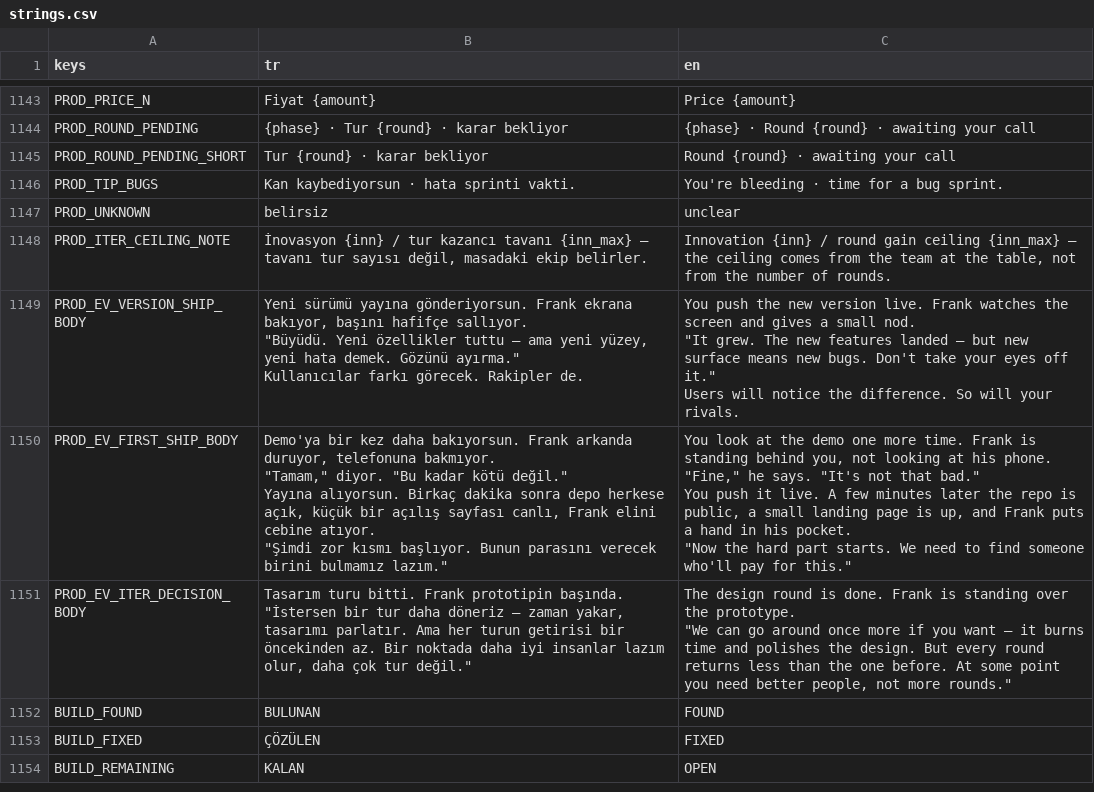
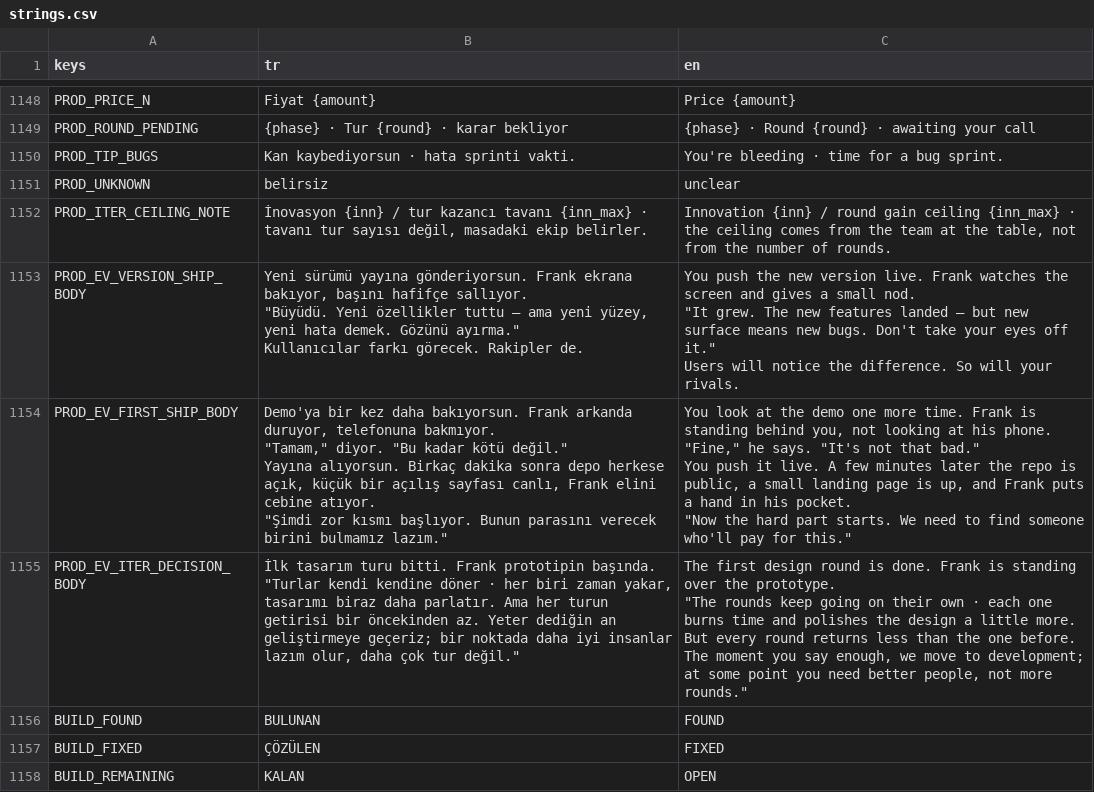
Before and after one commit to erdem1v/projectunicorn, a CSV file: project-unicorn/localization/strings.csv, drawn as a sheet; only a part is shown, gaps mark what is left out; the diff covers the shown part only.

```diff
--- a/project-unicorn/localization/strings.csv
+++ b/project-unicorn/localization/strings.csv
@@ -1190,6 +1195,5 @@ PROD_PRICE_N,Fiyat {amount},Price {amount}
 PROD_ROUND_PENDING,{phase} · Tur {round} · karar bekliyor,{phase} · Round {round} · awaiting your call
-PROD_ROUND_PENDING_SHORT,Tur {round} · karar bekliyor,Round {round} · awaiting your call
 PROD_TIP_BUGS,Kan kaybediyorsun · hata sprinti vakti.,You're bleeding · time for a bug sprint.
 PROD_UNKNOWN,belirsiz,unclear
-PROD_ITER_CEILING_NOTE,"İnovasyon {inn} / tur kazancı tavanı {inn_max} — tavanı tur sayısı değil, masadaki ekip belirler.","Innovation {inn} / round gain ceiling {inn_max} — the ceiling comes from the team at the table, not from the number of rounds."
+PROD_ITER_CEILING_NOTE,"İnovasyon {inn} / tur kazancı tavanı {inn_max} · tavanı tur sayısı değil, masadaki ekip belirler.","Innovation {inn} / round gain ceiling {inn_max} · the ceiling comes from the team at the table, not from the number of rounds."
 PROD_EV_VERSION_SHIP_BODY,"Yeni sürümü yayına gönderiyorsun. Frank ekrana bakıyor, başını hafifçe sallıyor.
@@ -1216,7 +1220,7 @@ You push it live. A few minutes later the repo is public, a small landing page i
 ""Now the hard part starts. We need to find someone who'll pay for this."""
-PROD_EV_ITER_DECISION_BODY,"Tasarım turu bitti. Frank prototipin başında.
-
-""İstersen bir tur daha döneriz — zaman yakar, tasarımı parlatır. Ama her turun getirisi bir öncekinden az. Bir noktada daha iyi insanlar lazım olur, daha çok tur değil.""","The design round is done. Frank is standing over the prototype.
-
-""We can go around once more if you want — it burns time and polishes the design. But every round returns less than the one before. At some point you need better people, not more rounds."""
+PROD_EV_ITER_DECISION_BODY,"İlk tasarım turu bitti. Frank prototipin başında.
+
+""Turlar kendi kendine döner · her biri zaman yakar, tasarımı biraz daha parlatır. Ama her turun getirisi bir öncekinden az. Yeter dediğin an geliştirmeye geçeriz; bir noktada daha iyi insanlar lazım olur, daha çok tur değil.""","The first design round is done. Frank is standing over the prototype.
+
+""The rounds keep going on their own · each one burns time and polishes the design a little more. But every round returns less than the one before. The moment you say enough, we move to development; at some point you need better people, not more rounds."""
 BUILD_FOUND,BULUNAN,FOUND
```
Also changed, not shown: 12 added rows, 6 removed rows and 2 edited cells elsewhere in this file, 17 other files.
